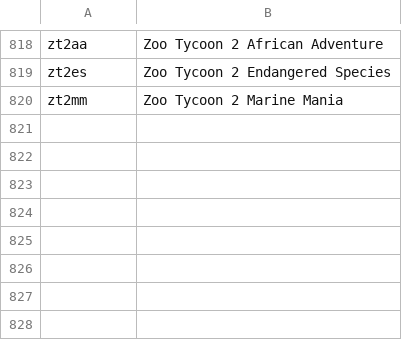
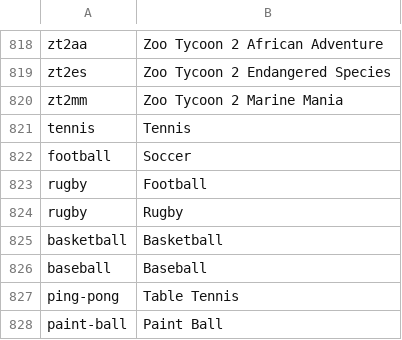
Before and after one commit to qam4/ebattles, a CSV file: images/games_icons/Games List.csv, drawn as a sheet; only a part is shown, gaps mark what is left out.

Commit message:
- Use CSS "tbox" class for forms inputs and selects. - Change tabs CSS - Updated ebattles theme CSS style - add CSS for buttons - Added games: baseball, baskeball, football, paint-ball, ping-pong, rugby, tennis - Fixed "recent activity" menu.   No HTML was generated after this menu.

```diff
--- a/images/games_icons/Games List.csv
+++ b/images/games_icons/Games List.csv
@@ -820 +820,9 @@ zt2es,Zoo Tycoon 2 Endangered Species
 zt2mm,Zoo Tycoon 2 Marine Mania
+tennis, Tennis
+football, Soccer
+rugby, Football
+rugby, Rugby
+basketball, Basketball
+baseball, Baseball
+ping-pong, Table Tennis
+paint-ball, Paint Ball
```
Also changed, not shown: 20 other files.
